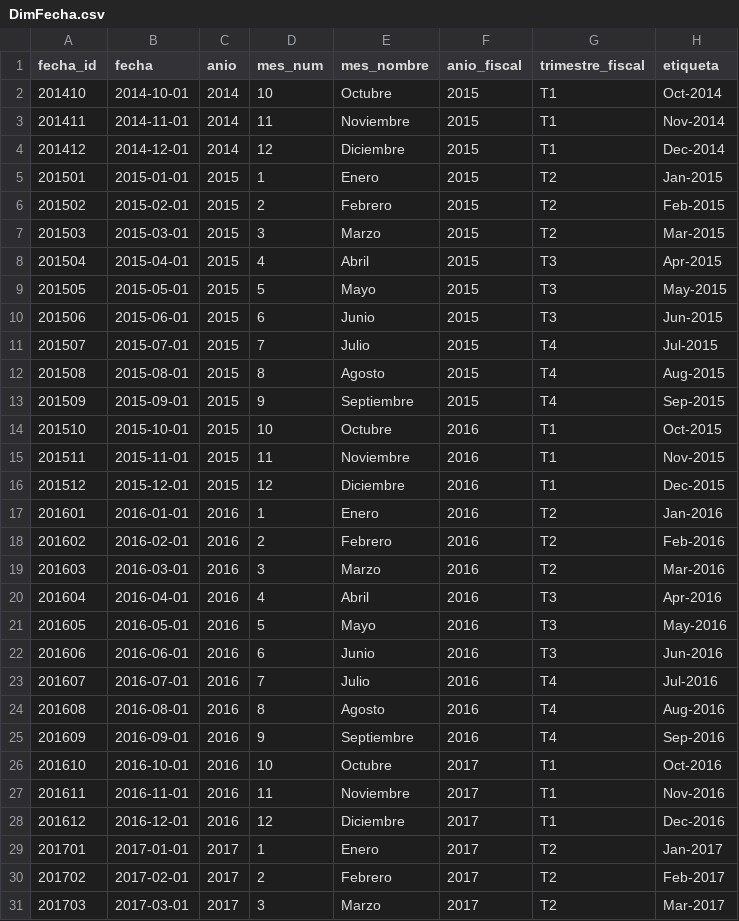
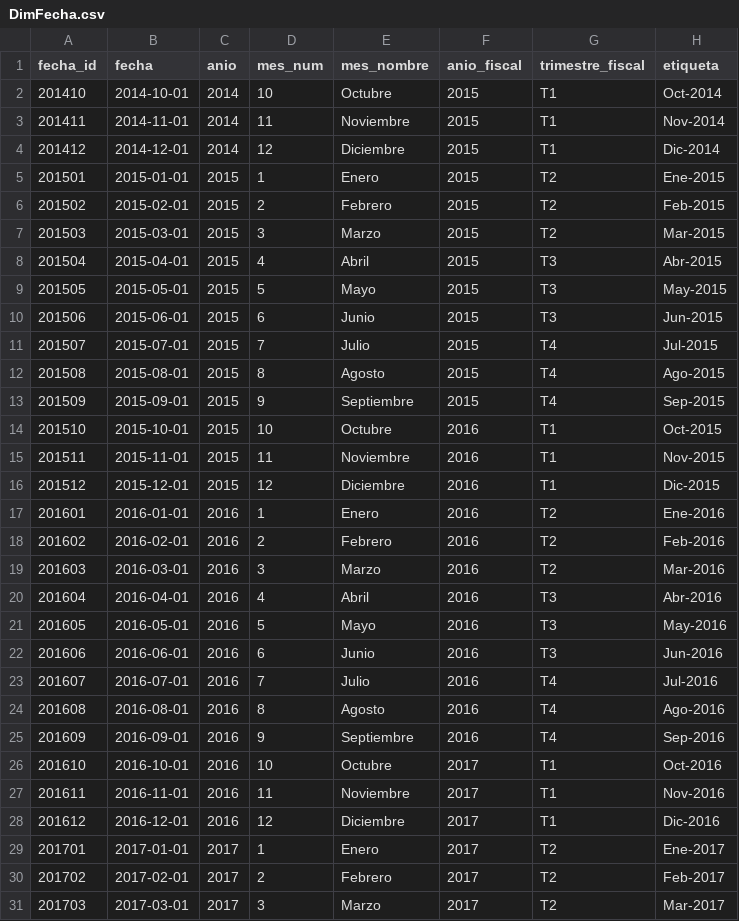
Before and after one commit to eleazarrrg/Canal-de-Panama---Grupo-8, a CSV file: data/powerbi/DimFecha.csv, drawn as a sheet; only a part is shown; the diff covers the shown part only.

```diff
--- a/data/powerbi/DimFecha.csv
+++ b/data/powerbi/DimFecha.csv
@@ -3,7 +3,7 @@ fecha_id,fecha,anio,mes_num,mes_nombre,anio_fiscal,trimestre_fiscal,etiqueta
 201411,2014-11-01,2014,11,Noviembre,2015,T1,Nov-2014
-201412,2014-12-01,2014,12,Diciembre,2015,T1,Dec-2014
-201501,2015-01-01,2015,1,Enero,2015,T2,Jan-2015
+201412,2014-12-01,2014,12,Diciembre,2015,T1,Dic-2014
+201501,2015-01-01,2015,1,Enero,2015,T2,Ene-2015
 201502,2015-02-01,2015,2,Febrero,2015,T2,Feb-2015
 201503,2015-03-01,2015,3,Marzo,2015,T2,Mar-2015
-201504,2015-04-01,2015,4,Abril,2015,T3,Apr-2015
+201504,2015-04-01,2015,4,Abril,2015,T3,Abr-2015
 201505,2015-05-01,2015,5,Mayo,2015,T3,May-2015
@@ -11,3 +11,3 @@ fecha_id,fecha,anio,mes_num,mes_nombre,anio_fiscal,trimestre_fiscal,etiqueta
 201507,2015-07-01,2015,7,Julio,2015,T4,Jul-2015
-201508,2015-08-01,2015,8,Agosto,2015,T4,Aug-2015
+201508,2015-08-01,2015,8,Agosto,2015,T4,Ago-2015
 201509,2015-09-01,2015,9,Septiembre,2015,T4,Sep-2015
@@ -15,7 +15,7 @@ fecha_id,fecha,anio,mes_num,mes_nombre,anio_fiscal,trimestre_fiscal,etiqueta
 201511,2015-11-01,2015,11,Noviembre,2016,T1,Nov-2015
-201512,2015-12-01,2015,12,Diciembre,2016,T1,Dec-2015
-201601,2016-01-01,2016,1,Enero,2016,T2,Jan-2016
+201512,2015-12-01,2015,12,Diciembre,2016,T1,Dic-2015
+201601,2016-01-01,2016,1,Enero,2016,T2,Ene-2016
 201602,2016-02-01,2016,2,Febrero,2016,T2,Feb-2016
 201603,2016-03-01,2016,3,Marzo,2016,T2,Mar-2016
-201604,2016-04-01,2016,4,Abril,2016,T3,Apr-2016
+201604,2016-04-01,2016,4,Abril,2016,T3,Abr-2016
 201605,2016-05-01,2016,5,Mayo,2016,T3,May-2016
@@ -23,3 +23,3 @@ fecha_id,fecha,anio,mes_num,mes_nombre,anio_fiscal,trimestre_fiscal,etiqueta
 201607,2016-07-01,2016,7,Julio,2016,T4,Jul-2016
-201608,2016-08-01,2016,8,Agosto,2016,T4,Aug-2016
+201608,2016-08-01,2016,8,Agosto,2016,T4,Ago-2016
 201609,2016-09-01,2016,9,Septiembre,2016,T4,Sep-2016
@@ -27,4 +27,4 @@ fecha_id,fecha,anio,mes_num,mes_nombre,anio_fiscal,trimestre_fiscal,etiqueta
 201611,2016-11-01,2016,11,Noviembre,2017,T1,Nov-2016
-201612,2016-12-01,2016,12,Diciembre,2017,T1,Dec-2016
-201701,2017-01-01,2017,1,Enero,2017,T2,Jan-2017
+201612,2016-12-01,2016,12,Diciembre,2017,T1,Dic-2016
+201701,2017-01-01,2017,1,Enero,2017,T2,Ene-2017
 201702,2017-02-01,2017,2,Febrero,2017,T2,Feb-2017
```
Also changed, not shown: 38 edited cells elsewhere in this file, 7 other files.
